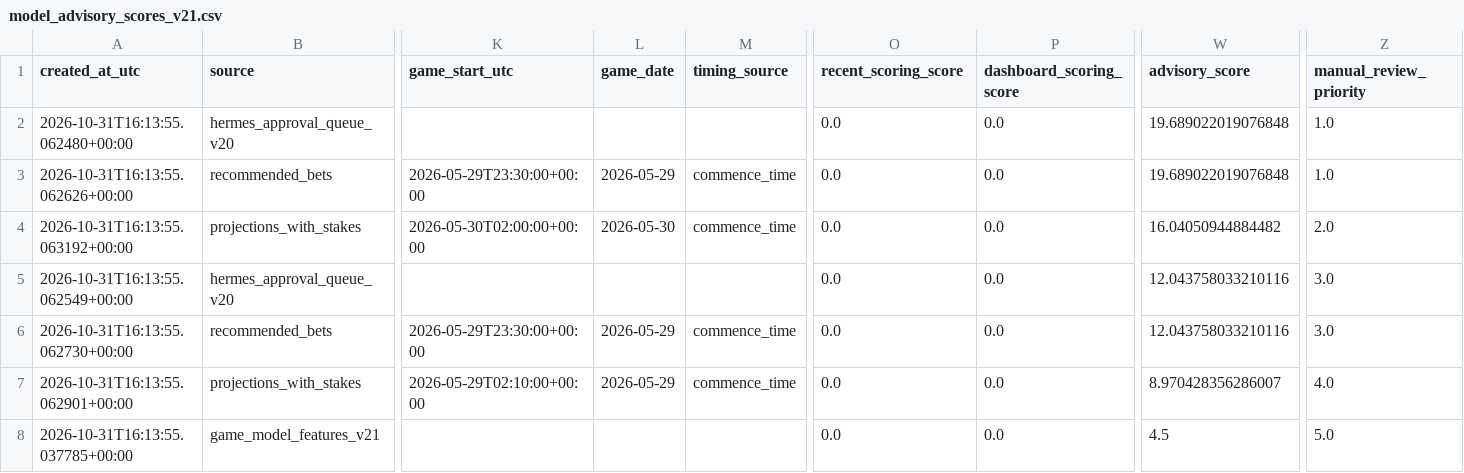
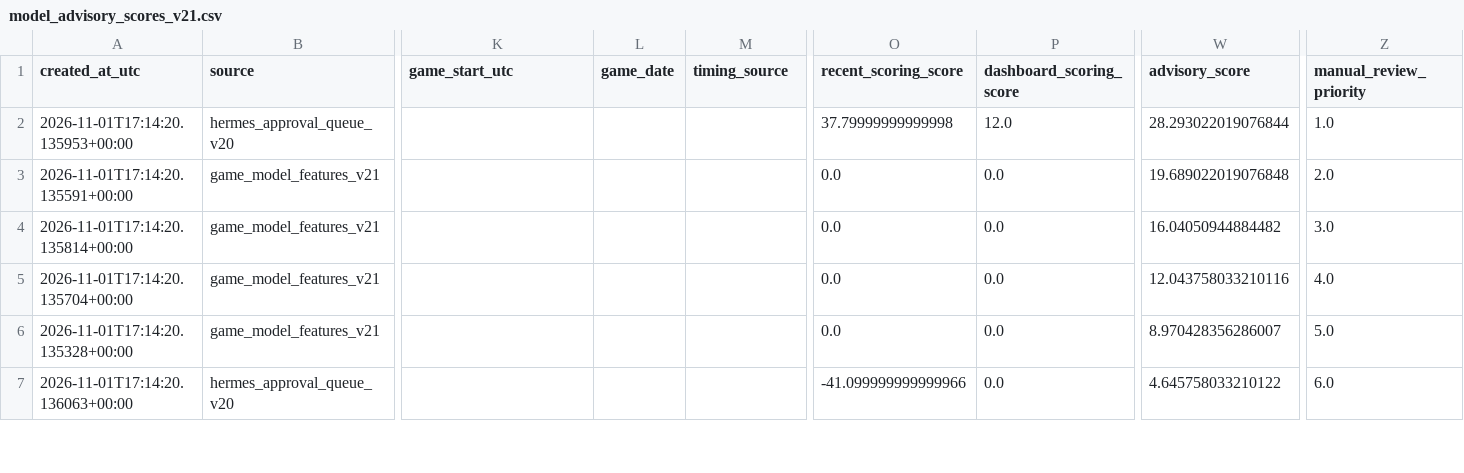
Before and after one commit to damoutinho11-art/wnba-edge-lab, a CSV file: wnba_outputs/model_advisory_scores_v21.csv, drawn as a sheet; only a part is shown, gaps mark what is left out; removed rows and columns are numbered as before the commit, all else as after; rows hold the shown columns only; the diff covers the shown part only; the diff names each change by its address in the sheet, - before the commit and + after, or states it on an @@ line.

```diff
--- a/wnba_outputs/model_advisory_scores_v21.csv
+++ b/wnba_outputs/model_advisory_scores_v21.csv
-A2 (created_at_utc): 2026-10-31T16:13:55.062480+00:00
+A2 (created_at_utc): 2026-11-01T17:14:20.135953+00:00
-O2 (recent_scoring_score): 0.0
+O2 (recent_scoring_score): 37.79999999999998
-P2 (dashboard_scoring_score): 0.0
+P2 (dashboard_scoring_score): 12.0
-W2 (advisory_score): 19.689022019076848
+W2 (advisory_score): 28.293022019076844
-A3 (created_at_utc): 2026-10-31T16:13:55.062626+00:00
+A3 (created_at_utc): 2026-11-01T17:14:20.135591+00:00
-B3 (source): recommended_bets
+B3 (source): game_model_features_v21
-K3 (game_start_utc): 2026-05-29T23:30:00+00:00
+K3 (game_start_utc): (empty)
-L3 (game_date): 2026-05-29
+L3 (game_date): (empty)
-M3:M4 (timing_source): commence_time
+M3:M4 (timing_source): (empty)
-Z3 (manual_review_priority): 1.0
+Z3 (manual_review_priority): 2.0
-A4 (created_at_utc): 2026-10-31T16:13:55.063192+00:00
+A4 (created_at_utc): 2026-11-01T17:14:20.135814+00:00
-B4 (source): projections_with_stakes
+B4 (source): game_model_features_v21
-K4 (game_start_utc): 2026-05-30T02:00:00+00:00
+K4 (game_start_utc): (empty)
-L4 (game_date): 2026-05-30
+L4 (game_date): (empty)
-Z4 (manual_review_priority): 2.0
+Z4 (manual_review_priority): 3.0
-A5 (created_at_utc): 2026-10-31T16:13:55.062549+00:00
+A5 (created_at_utc): 2026-11-01T17:14:20.135704+00:00
-B5 (source): hermes_approval_queue_v20
+B5 (source): game_model_features_v21
-Z5 (manual_review_priority): 3.0
+Z5 (manual_review_priority): 4.0
-row 6: 2026-10-31T16:13:55.062730+00:00 | recommended_bets | 2026-05-29T23:30:00+00:00 | 2026-05-29 | commence_time | 0.0 | 0.0 | 12.043758033210116 | 3.0
-A6 (created_at_utc): 2026-10-31T16:13:55.062901+00:00
+A6 (created_at_utc): 2026-11-01T17:14:20.135328+00:00
-B6 (source): projections_with_stakes
+B6 (source): game_model_features_v21
-K6 (game_start_utc): 2026-05-29T02:10:00+00:00
+K6 (game_start_utc): (empty)
-L6 (game_date): 2026-05-29
+L6 (game_date): (empty)
-M6 (timing_source): commence_time
+M6 (timing_source): (empty)
-Z6 (manual_review_priority): 4.0
+Z6 (manual_review_priority): 5.0
-row 8: 2026-10-31T16:13:55.037785+00:00 | game_model_features_v21 |  |  |  | 0.0 | 0.0 | 4.5 | 5.0
+row 7: 2026-11-01T17:14:20.136063+00:00 | hermes_approval_queue_v20 |  |  |  | -41.099999999999966 | 0.0 | 4.645758033210122 | 6.0
```
Also changed, not shown: 1 removed row and 16 edited cells elsewhere in this file, wnba_outputs/feature_diagnostics_v21.csv, wnba_outputs/game_model_features_v21.csv, 40 other files.
